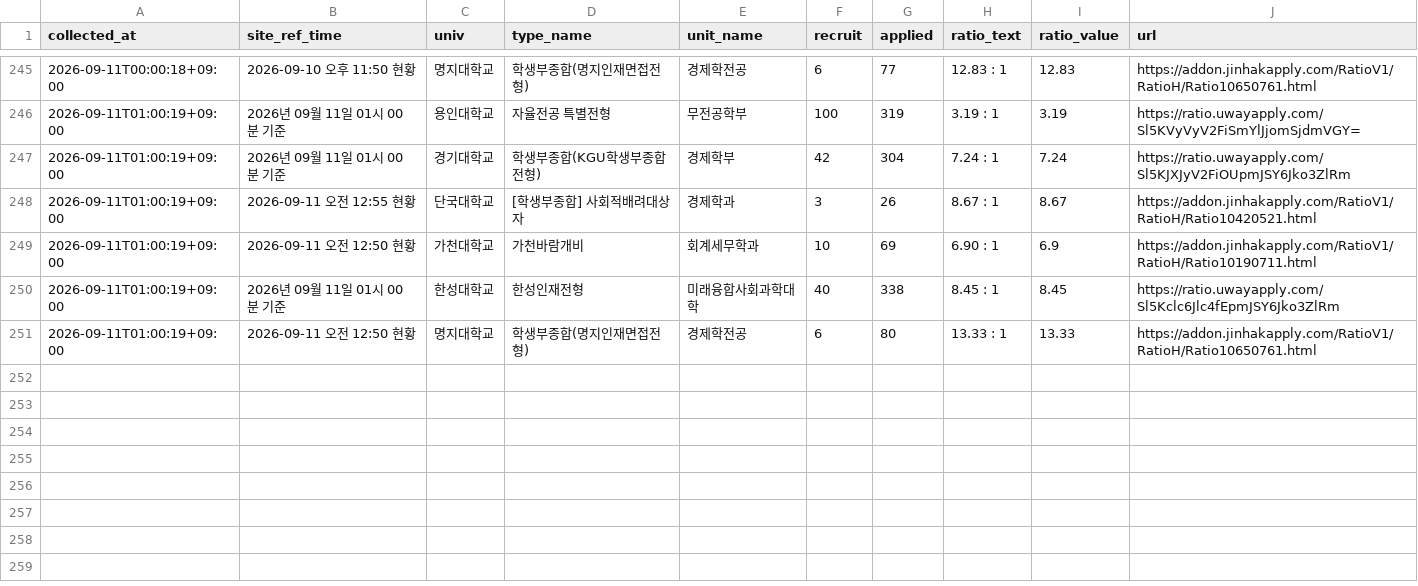
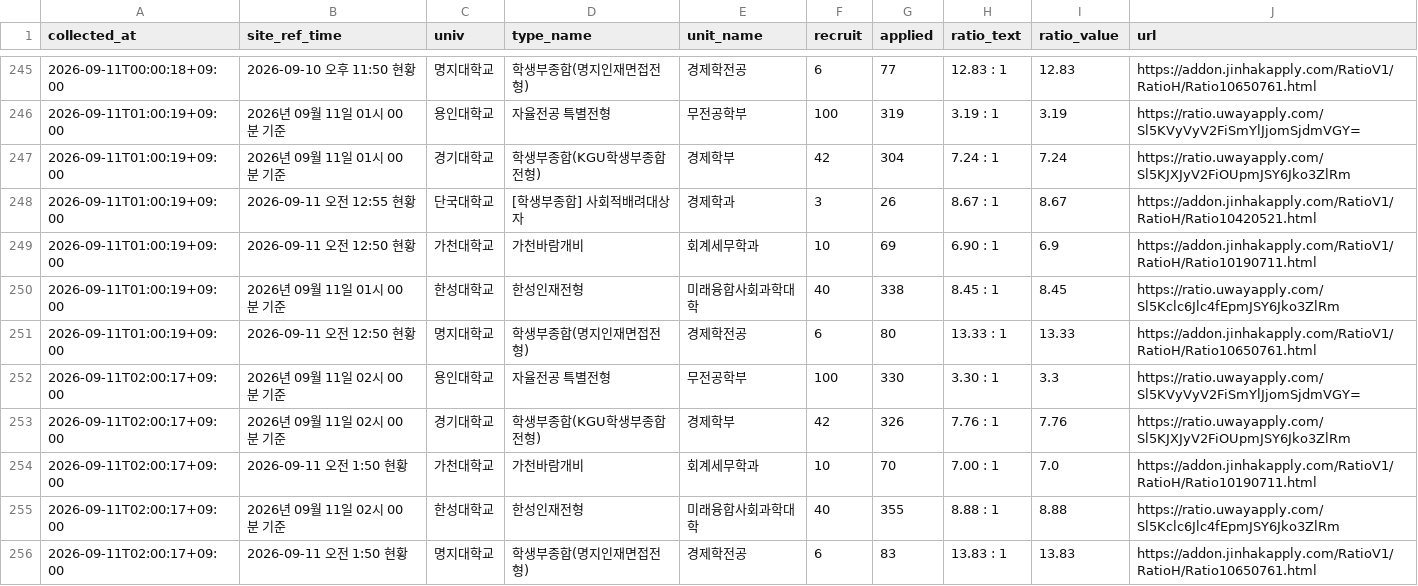
Before and after one commit to ninefactory/crw-x7k9m2p-comp, a CSV file: data/competition_rates.csv, drawn as a sheet; only a part is shown, gaps mark what is left out; the diff names each change by its address in the sheet, - before the commit and + after, or states it on an @@ line.

```diff
--- a/data/competition_rates.csv
+++ b/data/competition_rates.csv
+row 252: 2026-09-11T02:00:17+09:00 | 2026년 09월 11일 02시 00분 기준 | 용인대학교 | 자율전공 특별전형 | 무전공학부 | 100 | 330 | 3.30 : 1 | 3.3 | https://ratio.uwayapply.com/Sl5KVyVyV2FiSmYlJjomSjdmVGY=
+row 253: 2026-09-11T02:00:17+09:00 | 2026년 09월 11일 02시 00분 기준 | 경기대학교 | 학생부종합(KGU학생부종합전형) | 경제학부 | 42 | 326 | 7.76 : 1 | 7.76 | https://ratio.uwayapply.com/Sl5KJXJyV2FiOUpmJSY6Jko3ZlRm
+row 254: 2026-09-11T02:00:17+09:00 | 2026-09-11 오전 1:50 현황 | 가천대학교 | 가천바람개비 | 회계세무학과 | 10 | 70 | 7.00 : 1 | 7.0 | https://addon.jinhakapply.com/RatioV1/RatioH/Ratio10190711.html
+row 255: 2026-09-11T02:00:17+09:00 | 2026년 09월 11일 02시 00분 기준 | 한성대학교 | 한성인재전형 | 미래융합사회과학대학 | 40 | 355 | 8.88 : 1 | 8.88 | https://ratio.uwayapply.com/Sl5Kclc6Jlc4fEpmJSY6Jko3ZlRm
+row 256: 2026-09-11T02:00:17+09:00 | 2026-09-11 오전 1:50 현황 | 명지대학교 | 학생부종합(명지인재면접전형) | 경제학전공 | 6 | 83 | 13.83 : 1 | 13.83 | https://addon.jinhakapply.com/RatioV1/RatioH/Ratio10650761.html
```
Also changed, not shown: 1 other file.
